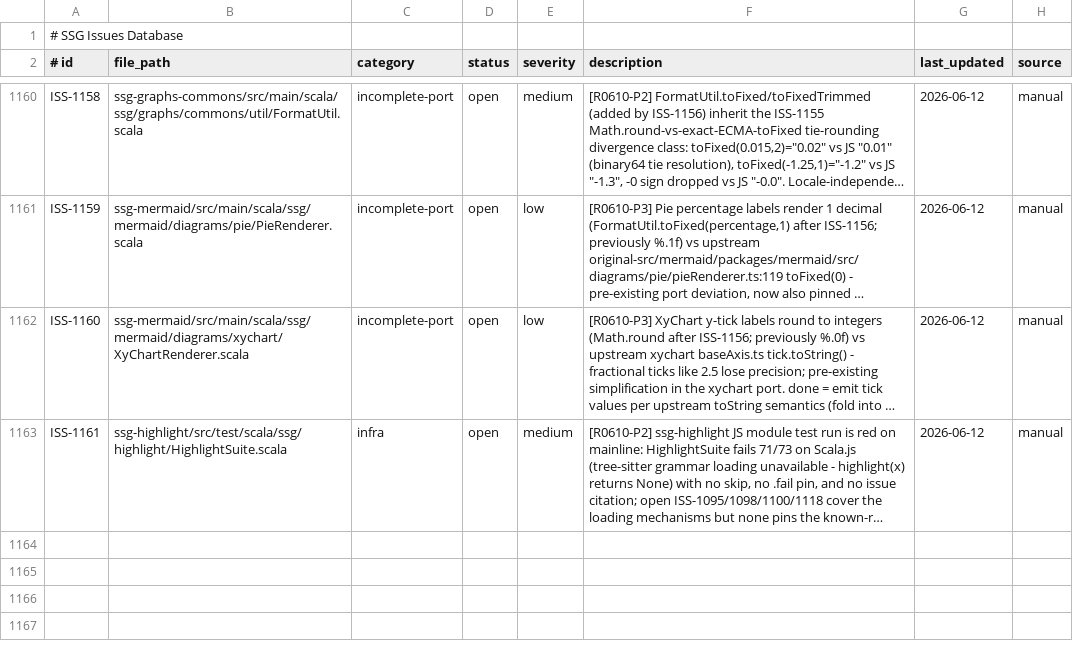
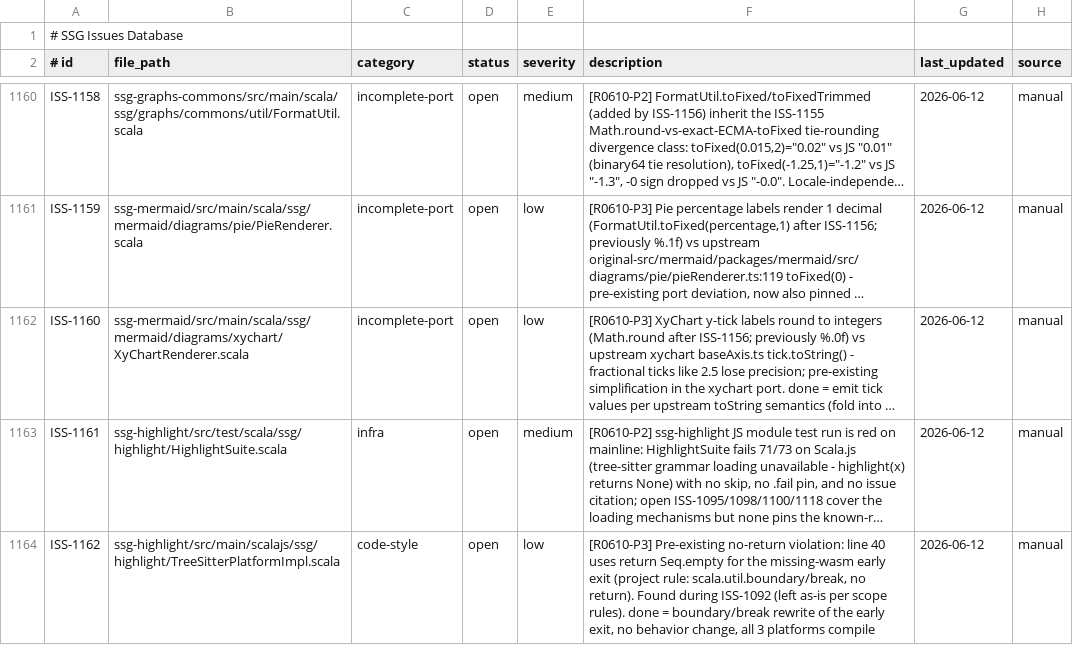
Before and after one commit to scala-steward/ssg, a TSV file: .rescale/data/issues.tsv, drawn as a sheet; only a part is shown, gaps mark what is left out; long unchanged cells end in …; the diff names each change by its address in the sheet, - before the commit and + after, or states it on an @@ line.

```diff
--- a/.rescale/data/issues.tsv
+++ b/.rescale/data/issues.tsv
+row 1164: ISS-1162 | ssg-highlight/src/main/scalajs/ssg/highlight/TreeSitterPlatformImpl.scala | code-style | open | low | [R0610-P3] Pre-existing no-return violation: line 40 uses return Seq.empty for the missing-wasm early exit (project rule: scala.util.boundary/break, no return). Found during ISS-1092 (left as-is per scope rules). done = boundary/break rewrite of the early exit, no behavior change, all 3 platforms compile | 2026-06-12 | manual
```
Also changed, not shown: 1 other file.
